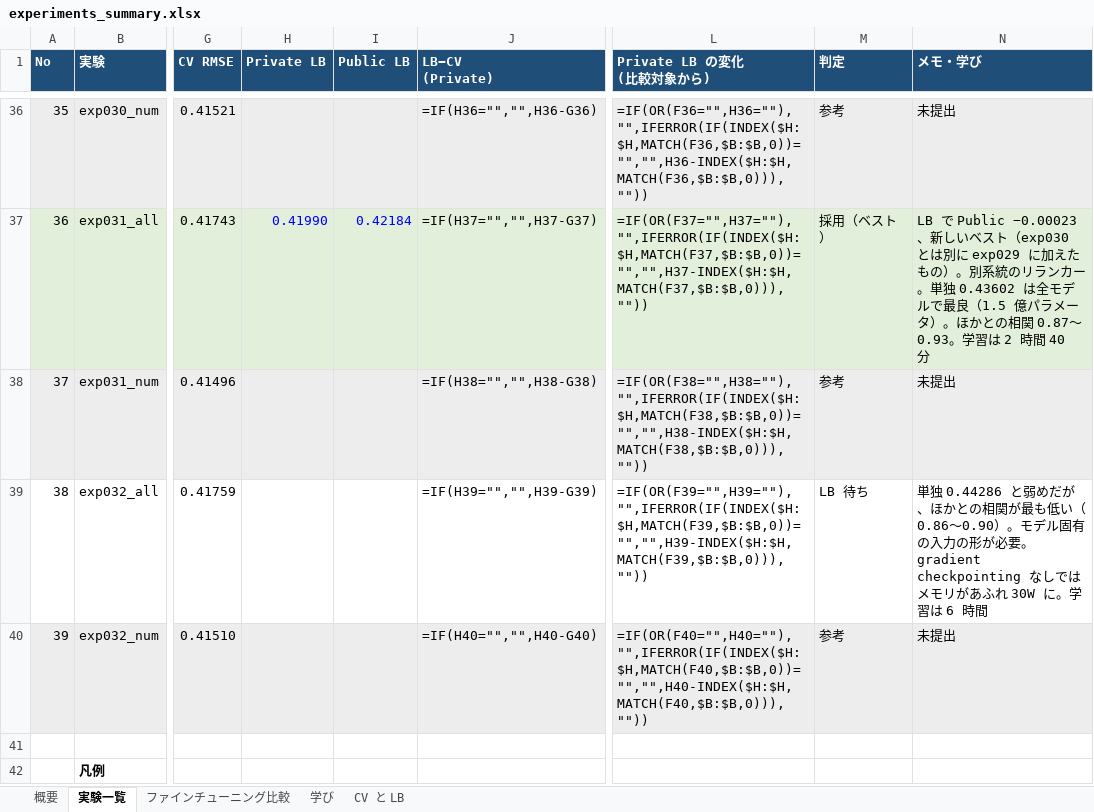
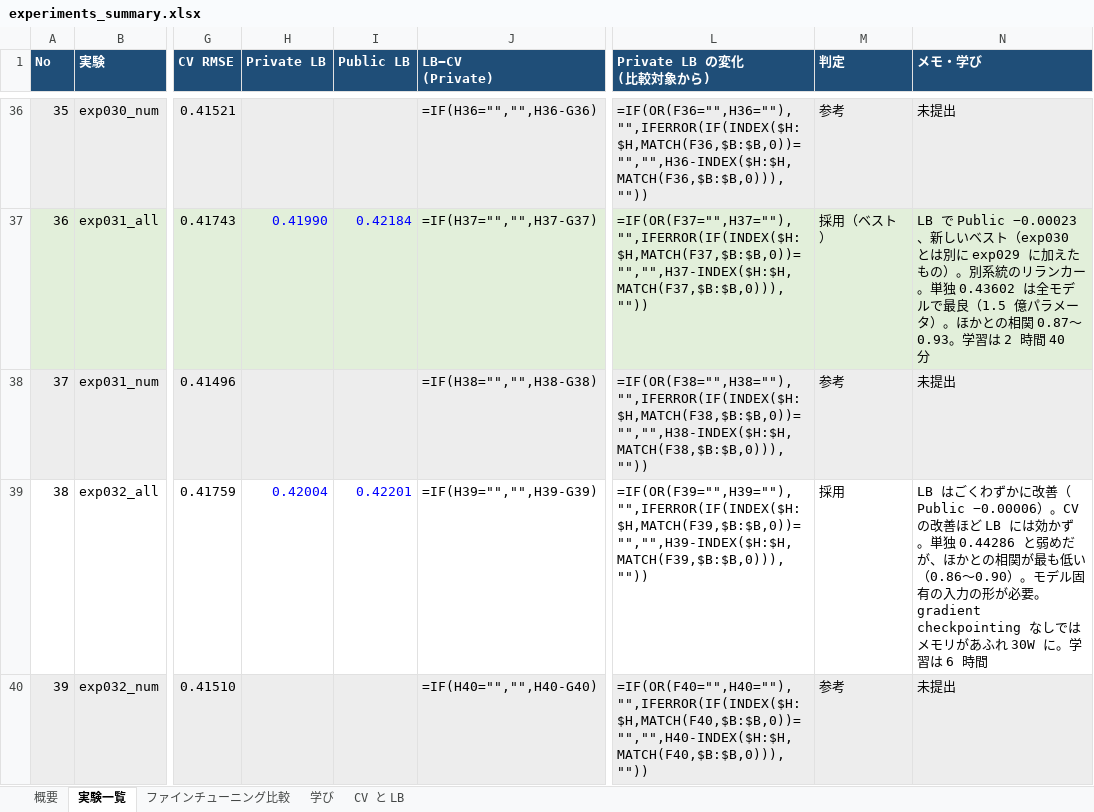
Before and after one commit to hayabusa888a/kaggle_homedepo, an Excel workbook: experiments_summary.xlsx, sheet 実験一覧, drawn as a sheet; only a part is shown, gaps mark what is left out; the shorter side is filled out with more unchanged rows; values as stored, in another font and other column widths than the file's, no borders; formulas without a stored value are shown as written; the diff covers the shown part only; the diff names each change by its address in the sheet, - before the commit and + after, or states it on an @@ line.

```diff
--- a/experiments_summary.xlsx (sheet 実験一覧)
+++ b/experiments_summary.xlsx (sheet 実験一覧)
-H39 (Private LB): (empty)
+H39 (Private LB): 0.42004
-I39 (Public LB): (empty)
+I39 (Public LB): 0.42201
-M39 (判定): LB 待ち
+M39 (判定): 採用
-N39 (メモ・学び): 単独 0.44286…
+N39 (メモ・学び): LB はごくわずかに改善（Public −0.00006）。CV の改善ほど LB には効かず。単独 0.44286…
```
Also changed, not shown: 2 added rows elsewhere in this sheet, sheet CV と LB, sheet 概要, charts or pictures, 9 other files.
